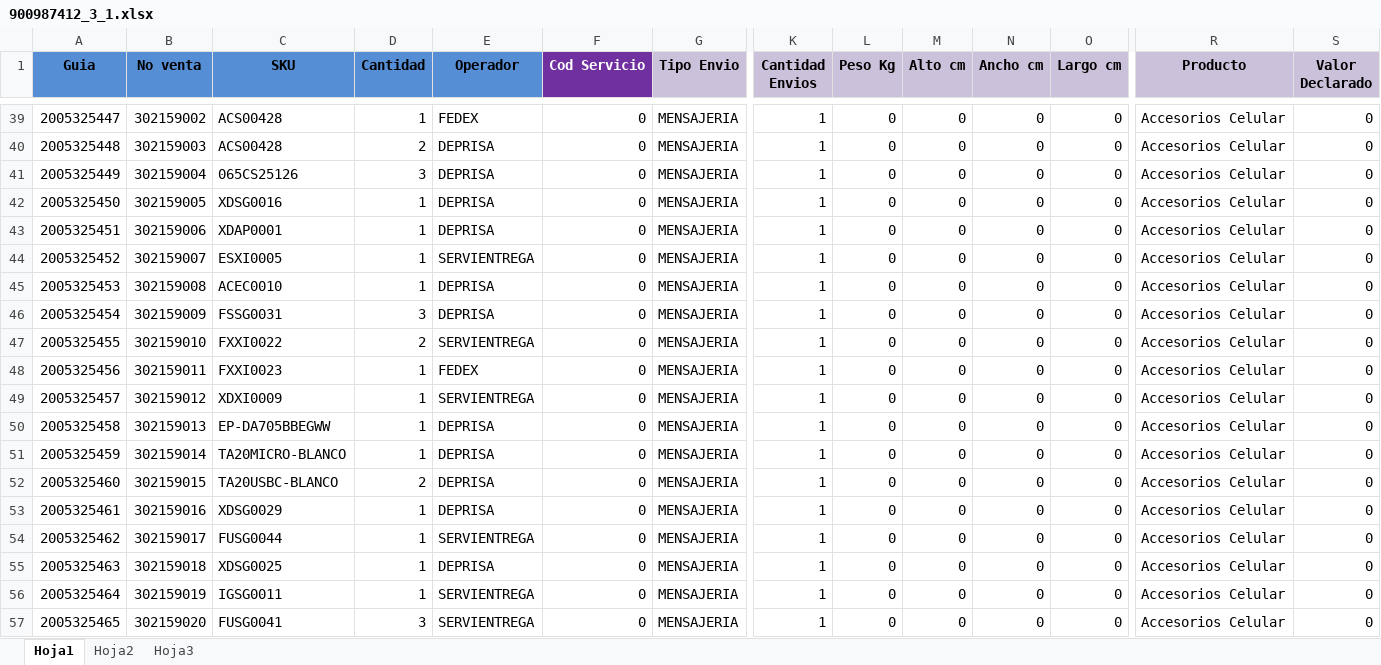
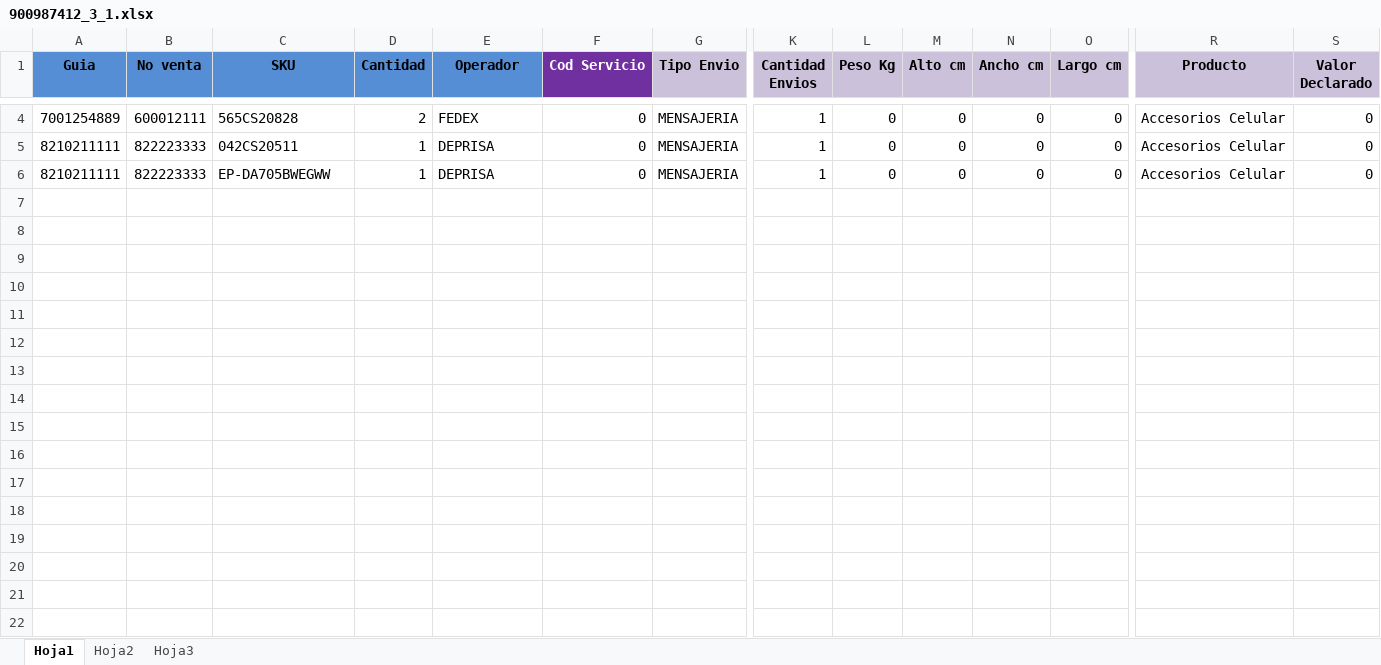
Before and after one commit to SistemasLogi/logi-sistem, an Excel workbook: Files/Temp_alist_adm/900987412_3/900987412_3_1.xlsx, sheet Hoja1, drawn as a sheet; only a part is shown, gaps mark what is left out; values as stored, in another font and other column widths than the file's, no borders; conditional formats not drawn; removed rows and columns are numbered as before the commit, all else as after; rows hold the shown columns only; the diff covers the shown part only; the diff names each change by its address in the sheet, - before the commit and + after, or states it on an @@ line.

Commit message:
Correccion de errores menores al crear os desde pantalla de carga xlsx alistamiento, implementacion de mensajes de error

```diff
--- a/Files/Temp_alist_adm/900987412_3/900987412_3_1.xlsx (sheet Hoja1)
+++ b/Files/Temp_alist_adm/900987412_3/900987412_3_1.xlsx (sheet Hoja1)
-A4 (Guia): 2005325447
+A4 (Guia): 7001254889
-B4 (No venta): 302159002
+B4 (No venta): 600012111
-C4 (SKU): ACS00428
+C4 (SKU): 565CS20828
-D4 (Cantidad): 1
+D4 (Cantidad): 2
-row 40: 2005325448 | 302159003 | ACS00428 | 2 | DEPRISA | 0 | MENSAJERIA | 1 | 0 | 0 | 0 | 0 | Accesorios Celular | 0
-row 41: 2005325449 | 302159004 | 065CS25126 | 3 | DEPRISA | 0 | MENSAJERIA | 1 | 0 | 0 | 0 | 0 | Accesorios Celular | 0
-A5 (Guia): 2005325450
+A5 (Guia): 8210211111
-B5 (No venta): 302159005
+B5 (No venta): 822223333
-C5 (SKU): XDSG0016
+C5 (SKU): 042CS20511
-row 43: 2005325451 | 302159006 | XDAP0001 | 1 | DEPRISA | 0 | MENSAJERIA | 1 | 0 | 0 | 0 | 0 | Accesorios Celular | 0
-row 44: 2005325452 | 302159007 | ESXI0005 | 1 | SERVIENTREGA | 0 | MENSAJERIA | 1 | 0 | 0 | 0 | 0 | Accesorios Celular | 0
-row 45: 2005325453 | 302159008 | ACEC0010 | 1 | DEPRISA | 0 | MENSAJERIA | 1 | 0 | 0 | 0 | 0 | Accesorios Celular | 0
-row 46: 2005325454 | 302159009 | FSSG0031 | 3 | DEPRISA | 0 | MENSAJERIA | 1 | 0 | 0 | 0 | 0 | Accesorios Celular | 0
-row 47: 2005325455 | 302159010 | FXXI0022 | 2 | SERVIENTREGA | 0 | MENSAJERIA | 1 | 0 | 0 | 0 | 0 | Accesorios Celular | 0
-row 48: 2005325456 | 302159011 | FXXI0023 | 1 | FEDEX | 0 | MENSAJERIA | 1 | 0 | 0 | 0 | 0 | Accesorios Celular | 0
-row 49: 2005325457 | 302159012 | XDXI0009 | 1 | SERVIENTREGA | 0 | MENSAJERIA | 1 | 0 | 0 | 0 | 0 | Accesorios Celular | 0
-A6 (Guia): 2005325458
+A6 (Guia): 8210211111
-B6 (No venta): 302159013
+B6 (No venta): 822223333
-C6 (SKU): EP-DA705BBEGWW
+C6 (SKU): EP-DA705BWEGWW
-row 51: 2005325459 | 302159014 | TA20MICRO-BLANCO | 1 | DEPRISA | 0 | MENSAJERIA | 1 | 0 | 0 | 0 | 0 | Accesorios Celular | 0
-row 52: 2005325460 | 302159015 | TA20USBC-BLANCO | 2 | DEPRISA | 0 | MENSAJERIA | 1 | 0 | 0 | 0 | 0 | Accesorios Celular | 0
-row 53: 2005325461 | 302159016 | XDSG0029 | 1 | DEPRISA | 0 | MENSAJERIA | 1 | 0 | 0 | 0 | 0 | Accesorios Celular | 0
-row 54: 2005325462 | 302159017 | FUSG0044 | 1 | SERVIENTREGA | 0 | MENSAJERIA | 1 | 0 | 0 | 0 | 0 | Accesorios Celular | 0
-row 55: 2005325463 | 302159018 | XDSG0025 | 1 | DEPRISA | 0 | MENSAJERIA | 1 | 0 | 0 | 0 | 0 | Accesorios Celular | 0
-row 56: 2005325464 | 302159019 | IGSG0011 | 1 | SERVIENTREGA | 0 | MENSAJERIA | 1 | 0 | 0 | 0 | 0 | Accesorios Celular | 0
-row 57: 2005325465 | 302159020 | FUSG0041 | 3 | SERVIENTREGA | 0 | MENSAJERIA | 1 | 0 | 0 | 0 | 0 | Accesorios Celular | 0
```
Also changed, not shown: 51 removed rows and 7 edited cells elsewhere in this sheet, formulas that keep their value, 6 other files.
